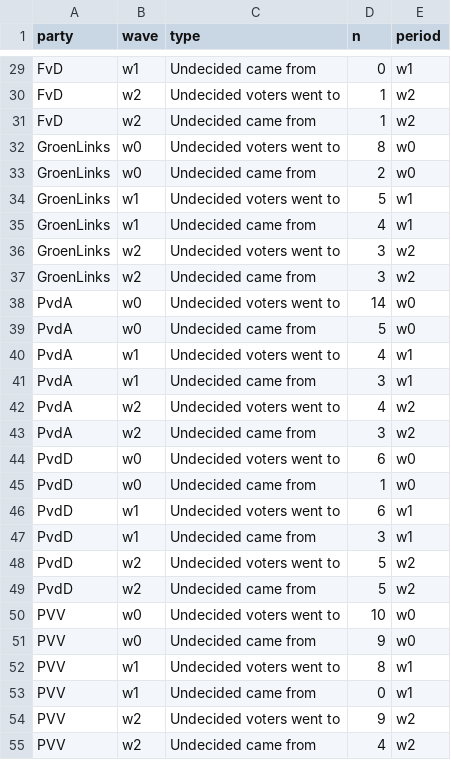
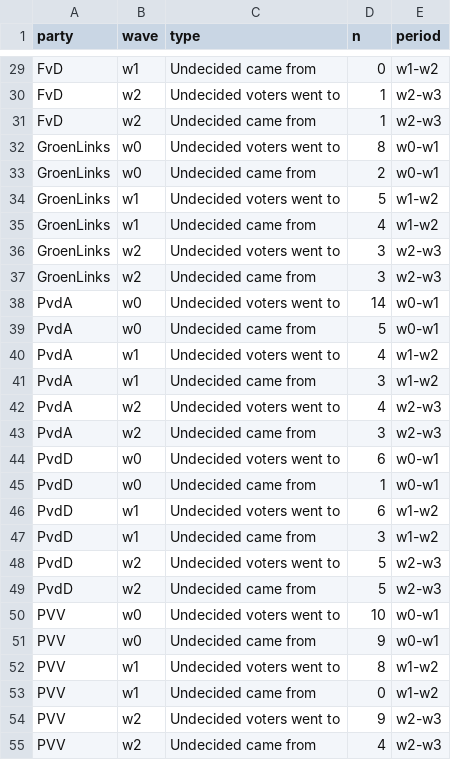
Before and after one commit to vupolcom/VU-Election-Study, a CSV file: docs/reports/wave3/Undecided_Voters.csv, drawn as a sheet; only a part is shown, gaps mark what is left out; the diff covers the shown part only; the diff names each change by its address in the sheet, - before the commit and + after, or states it on an @@ line.

```diff
--- a/docs/reports/wave3/Undecided_Voters.csv
+++ b/docs/reports/wave3/Undecided_Voters.csv
-E29 (period): w1
+E29 (period): w1-w2
-E30:E31 (period): w2
+E30:E31 (period): w2-w3
-E32:E33 (period): w0
+E32:E33 (period): w0-w1
-E34:E35 (period): w1
+E34:E35 (period): w1-w2
-E36:E37 (period): w2
+E36:E37 (period): w2-w3
-E38:E39 (period): w0
+E38:E39 (period): w0-w1
-E40:E41 (period): w1
+E40:E41 (period): w1-w2
-E42:E43 (period): w2
+E42:E43 (period): w2-w3
-E44:E45 (period): w0
+E44:E45 (period): w0-w1
-E46:E47 (period): w1
+E46:E47 (period): w1-w2
-E48:E49 (period): w2
+E48:E49 (period): w2-w3
-E50:E51 (period): w0
+E50:E51 (period): w0-w1
-E52:E53 (period): w1
+E52:E53 (period): w1-w2
-E54:E55 (period): w2
+E54:E55 (period): w2-w3
```
Also changed, not shown: 69 edited cells elsewhere in this file, 5 other files.
